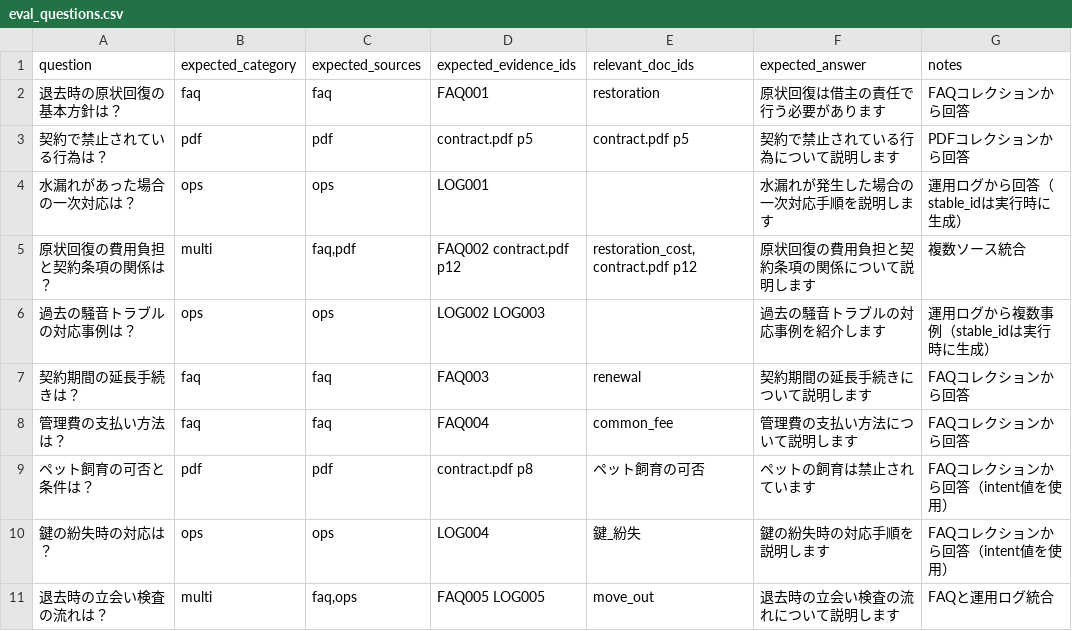
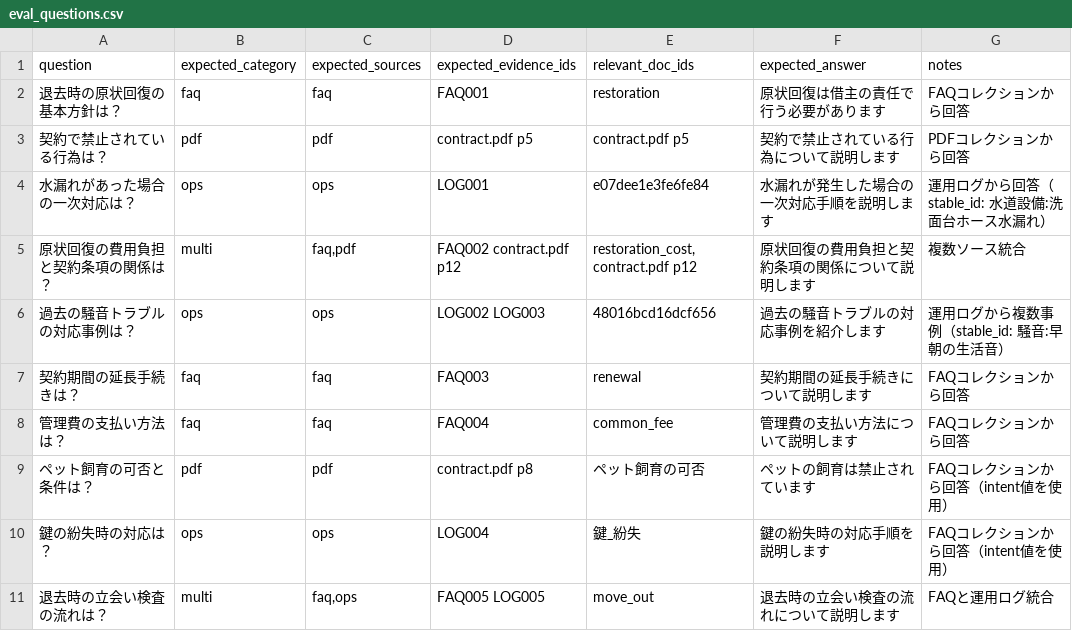
Before and after one commit to sat310iq/RAG_line_rental_bot, a CSV file: data/eval/eval_questions.csv, drawn as a sheet; only a part is shown.

Commit message:
評価システムの改善と残作業issueの追加
- Phase 2の包括的改善を実装
  - IDマッピングシステム追加 (eval_id_mapper.py)
  - 評価スクリプトにIDマッパー統合
  - 検索デバッグログ追加
  - プロンプト改善（幻覚防止強化）
  - 評価分析スクリプト追加
  - OPIKプロジェクト設定修正
  - 評価データセット更新

- 新規モジュール追加
  - kb_loader.py: 15列スキーマKB CSVローダー
  - responder.py: スキーマ列ベース制御レスポンダー
  - eval_id_mapper.py: 評価用IDマッピング

- 残作業issue追加
  - 検索精度改善 (Recall@5: 0.25 → 0.50+)
  - ハルシネーション率改善 (0.53 → 0.50以下)
  - LLMベースreranking実装
  - 新規モジュールのユニットテスト追加
  - test_tenant_authテスト修正

- 評価結果
  - Recall@5: 0.25
  - Hallucination: 0.53
  - 検索失敗率: 70%

```diff
--- a/data/eval/eval_questions.csv
+++ b/data/eval/eval_questions.csv
@@ -3,5 +3,5 @@ question,expected_category,expected_sources,expected_evidence_ids,relevant_doc_i
 契約で禁止されている行為は？,pdf,pdf,contract.pdf p5,contract.pdf p5,契約で禁止されている行為について説明します,PDFコレクションから回答
-水漏れがあった場合の一次対応は？,ops,ops,LOG001,,水漏れが発生した場合の一次対応手順を説明します,運用ログから回答（stable_idは実行時に生成）
+水漏れがあった場合の一次対応は？,ops,ops,LOG001,e07dee1e3fe6fe84,水漏れが発生した場合の一次対応手順を説明します,運用ログから回答（stable_id: 水道設備:洗面台ホース水漏れ）
 原状回復の費用負担と契約条項の関係は？,multi,"faq,pdf",FAQ002 contract.pdf p12,"restoration_cost,contract.pdf p12",原状回復の費用負担と契約条項の関係について説明します,複数ソース統合
-過去の騒音トラブルの対応事例は？,ops,ops,LOG002 LOG003,,過去の騒音トラブルの対応事例を紹介します,運用ログから複数事例（stable_idは実行時に生成）
+過去の騒音トラブルの対応事例は？,ops,ops,LOG002 LOG003,48016bcd16dcf656,過去の騒音トラブルの対応事例を紹介します,運用ログから複数事例（stable_id: 騒音:早朝の生活音）
 契約期間の延長手続きは？,faq,faq,FAQ003,renewal,契約期間の延長手続きについて説明します,FAQコレクションから回答
```
Also changed, not shown: 23 other files.
